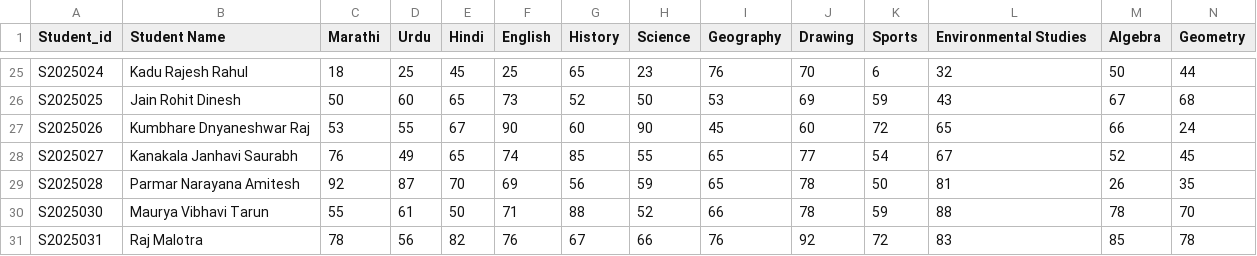
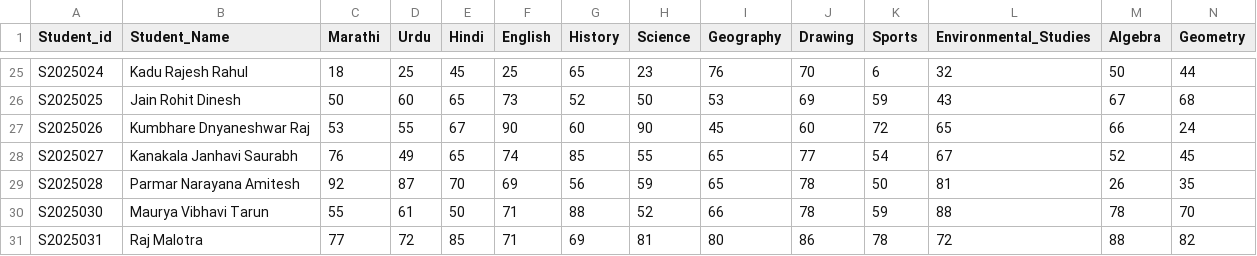
Before and after one commit to Abhishek-28-eng/DGPrediction, a CSV file: Data/9th_manual_ds.csv, drawn as a sheet; only a part is shown, gaps mark what is left out; the diff covers the shown part only; the diff names each change by its address in the sheet, - before the commit and + after, or states it on an @@ line.

```diff
--- a/Data/9th_manual_ds.csv
+++ b/Data/9th_manual_ds.csv
-B1: Student Name
+B1: Student_Name
-L1: Environmental Studies
+L1: Environmental_Studies
-C31 (Marathi): 78
+C31 (Marathi): 77
-D31 (Urdu): 56
+D31 (Urdu): 72
-E31 (Hindi): 82
+E31 (Hindi): 85
-F31 (English): 76
+F31 (English): 71
-G31 (History): 67
+G31 (History): 69
-H31 (Science): 66
+H31 (Science): 81
-I31 (Geography): 76
+I31 (Geography): 80
-J31 (Drawing): 92
+J31 (Drawing): 86
-K31 (Sports): 72
+K31 (Sports): 78
-L31 (Environmental_Studies): 83
+L31 (Environmental_Studies): 72
-M31 (Algebra): 85
+M31 (Algebra): 88
-N31 (Geometry): 78
+N31 (Geometry): 82
```
Also changed, not shown: 2 edited cells elsewhere in this file, Data/8th_manual_ds.csv, Data/Growth10th.csv, 39 other files.
